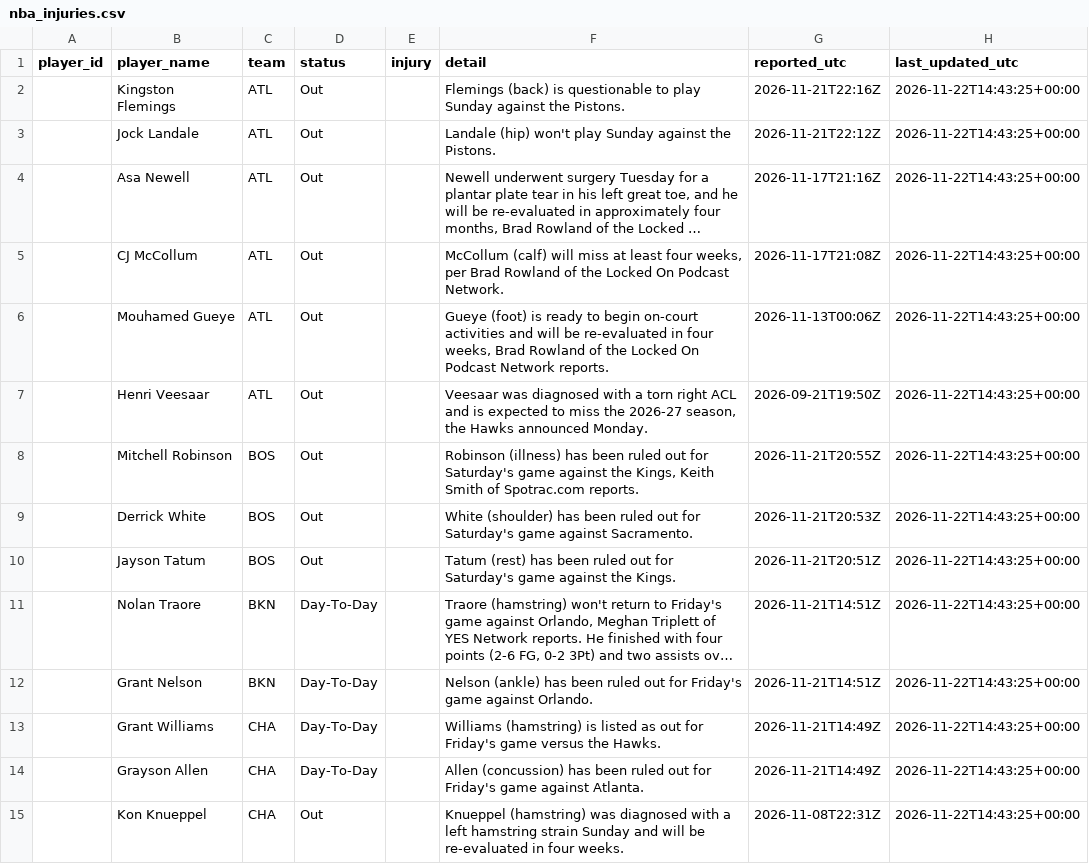
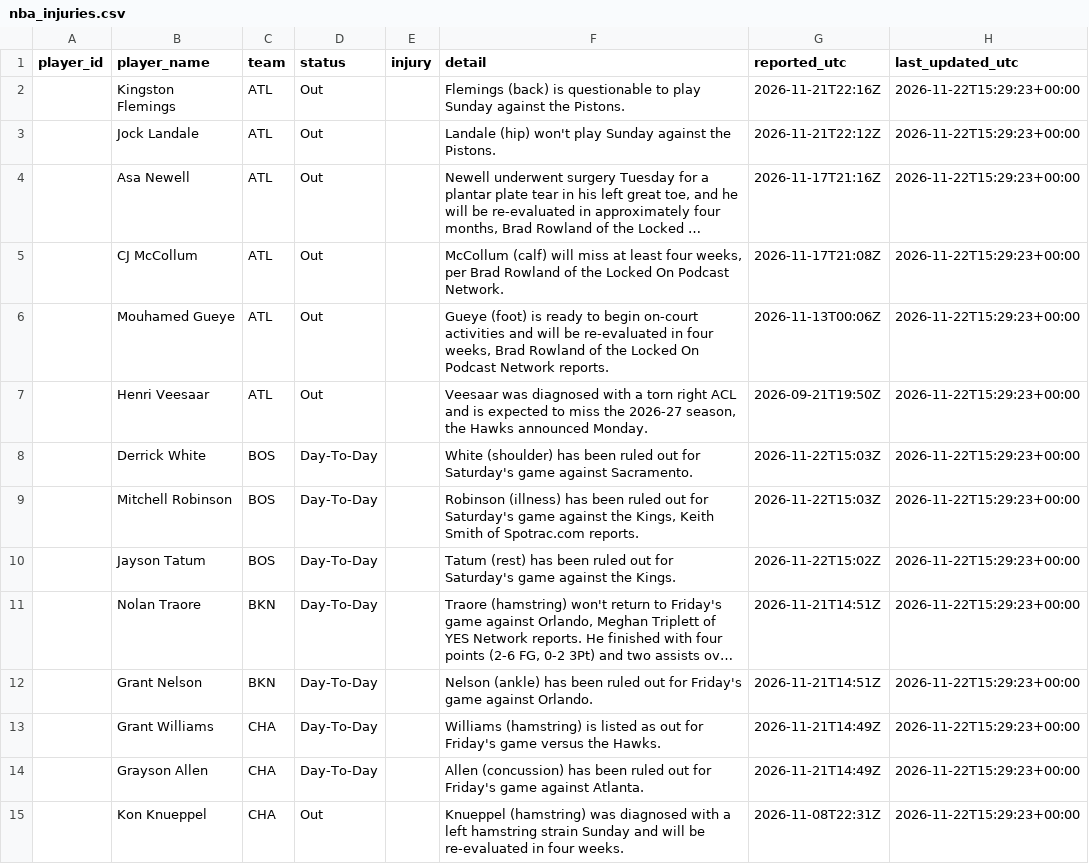
Before and after one commit to joshywoshyj-png/nba-stats-tracker, a CSV file: nba_injuries.csv, drawn as a sheet; only a part is shown; long unchanged cells end in …; removed rows and columns are numbered as before the commit, all else as after; the diff covers the shown part only; the diff names each change by its address in the sheet, - before the commit and + after, or states it on an @@ line.

```diff
--- a/nba_injuries.csv
+++ b/nba_injuries.csv
-H2:H7 (last_updated_utc): 2026-11-22T14:43:25+00:00
+H2:H7 (last_updated_utc): 2026-11-22T15:29:23+00:00
-row 8:  | Mitchell Robinson | BOS | Out |  | Robinson (illness) has been ruled out for Saturday's game against the Kings, Keith Smith of Spotrac.com reports. | 2026-11-21T20:55Z | 2026-11-22T14:43:25+00:00
-D8 (status): Out
+D8 (status): Day-To-Day
-G8 (reported_utc): 2026-11-21T20:53Z
+G8 (reported_utc): 2026-11-22T15:03Z
-H8 (last_updated_utc): 2026-11-22T14:43:25+00:00
+H8 (last_updated_utc): 2026-11-22T15:29:23+00:00
+row 9:  | Mitchell Robinson | BOS | Day-To-Day |  | Robinson (illness) has been ruled out for Saturday's game against the Kings, Keith Smith of Spotrac.com reports. | 2026-11-22T15:03Z | 2026-11-22T15:29:23+00:00
-D10 (status): Out
+D10 (status): Day-To-Day
-G10 (reported_utc): 2026-11-21T20:51Z
+G10 (reported_utc): 2026-11-22T15:02Z
-H10:H15 (last_updated_utc): 2026-11-22T14:43:25+00:00
+H10:H15 (last_updated_utc): 2026-11-22T15:29:23+00:00
```
Also changed, not shown: 3 added rows, 3 removed rows and 111 edited cells elsewhere in this file.
